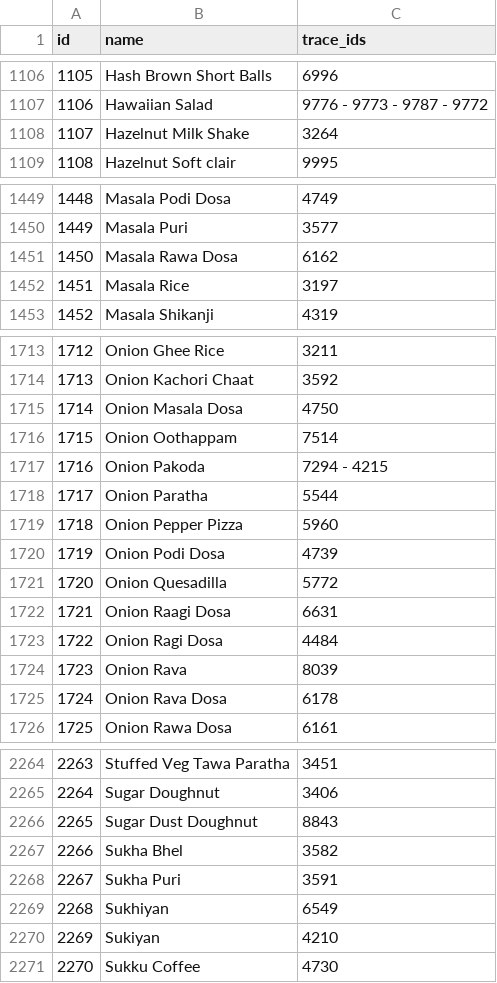
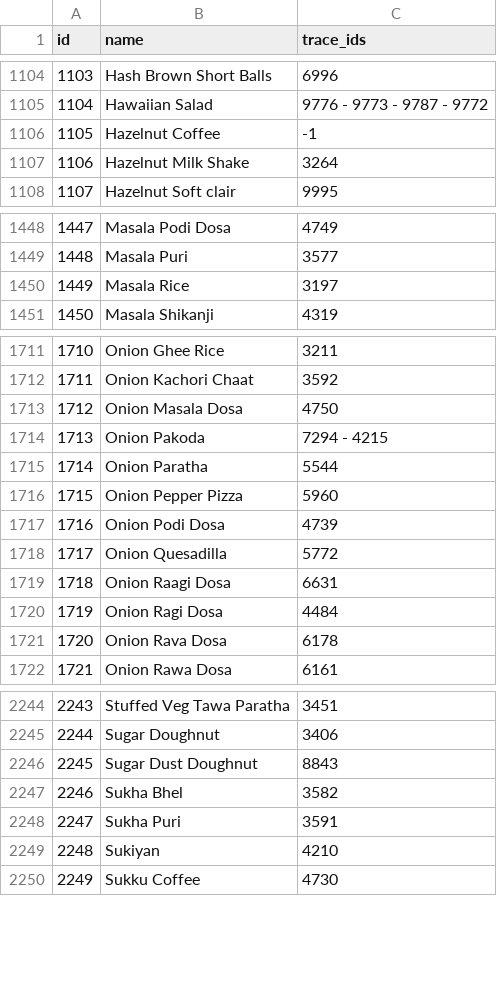
Before and after one commit to rishabh-hungerbox/rest-ai, a CSV file: menu_mapping/input/root_items_input.csv, drawn as a sheet; only a part is shown, gaps mark what is left out; removed rows and columns are numbered as before the commit, all else as after; the diff covers the shown part only; the diff names each change by its address in the sheet, - before the commit and + after, or states it on an @@ line.

```diff
--- a/menu_mapping/input/root_items_input.csv
+++ b/menu_mapping/input/root_items_input.csv
@@ column A (id) renumbered from row 358 down @@
+row 1106: 1105 | Hazelnut Coffee | -1
-row 1451: 1450 | Masala Rawa Dosa | 6162
-row 1716: 1715 | Onion Oothappam | 7514
-row 1724: 1723 | Onion Rava | 8039
-row 2269: 2268 | Sukhiyan | 6549
```
Also changed, not shown: 2 added rows, 21 removed rows and 17 edited cells elsewhere in this file, menu_mapping/input/prompt_data.csv, 2 other files.
